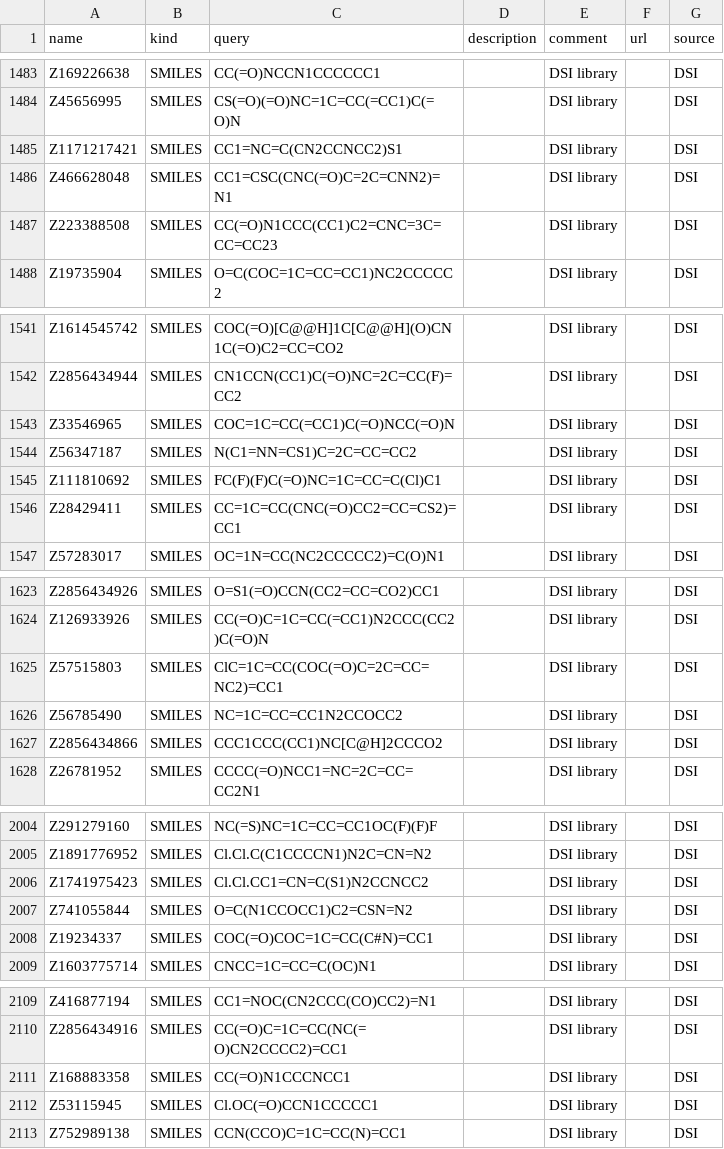
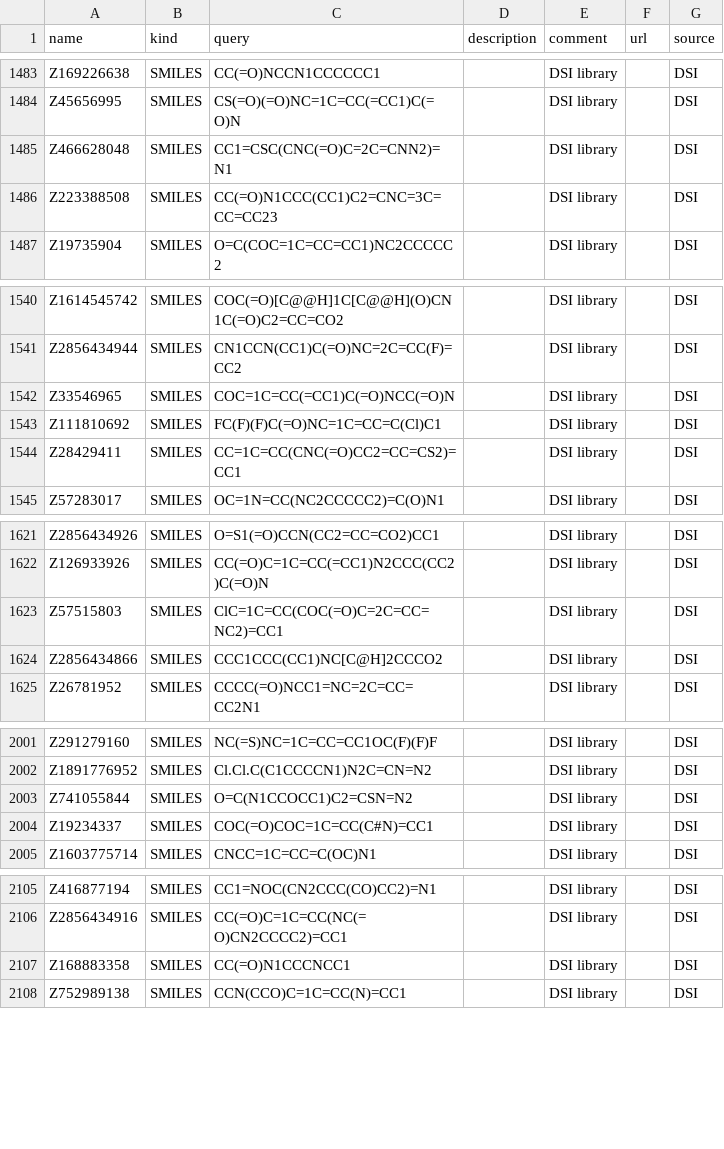
Before and after one commit to PDBeurope/ccdutils, a TSV file: pdbeccdutils/data/fragment_library.tsv, drawn as a sheet; only a part is shown, gaps mark what is left out.

Commit message:
get rid of duplicites in fragment library

```diff
--- a/pdbeccdutils/data/fragment_library.tsv
+++ b/pdbeccdutils/data/fragment_library.tsv
@@ -1484,3 +1484,2 @@ Z169226638	SMILES	CC(=O)NCCN1CCCCCC1	""	"DSI library"	""	DSI
 Z45656995	SMILES	CS(=O)(=O)NC=1C=CC(=CC1)C(=O)N	""	"DSI library"	""	DSI
-Z1171217421	SMILES	CC1=NC=C(CN2CCNCC2)S1	""	"DSI library"	""	DSI
 Z466628048	SMILES	CC1=CSC(CNC(=O)C=2C=CNN2)=N1	""	"DSI library"	""	DSI
@@ -1543,3 +1542,2 @@ Z2856434944	SMILES	CN1CCN(CC1)C(=O)NC=2C=CC(F)=CC2	""	"DSI library"	""	DSI
 Z33546965	SMILES	COC=1C=CC(=CC1)C(=O)NCC(=O)N	""	"DSI library"	""	DSI
-Z56347187	SMILES	N(C1=NN=CS1)C=2C=CC=CC2	""	"DSI library"	""	DSI
 Z111810692	SMILES	FC(F)(F)C(=O)NC=1C=CC=C(Cl)C1	""	"DSI library"	""	DSI
@@ -1625,3 +1623,2 @@ Z126933926	SMILES	CC(=O)C=1C=CC(=CC1)N2CCC(CC2)C(=O)N	""	"DSI library"	""	DSI
 Z57515803	SMILES	ClC=1C=CC(COC(=O)C=2C=CC=NC2)=CC1	""	"DSI library"	""	DSI
-Z56785490	SMILES	NC=1C=CC=CC1N2CCOCC2	""	"DSI library"	""	DSI
 Z2856434866	SMILES	CCC1CCC(CC1)NC[C@H]2CCCO2	""	"DSI library"	""	DSI
@@ -2005,3 +2002,2 @@ Z291279160	SMILES	NC(=S)NC=1C=CC=CC1OC(F)(F)F	""	"DSI library"	""	DSI
 Z1891776952	SMILES	Cl.Cl.C(C1CCCCN1)N2C=CN=N2	""	"DSI library"	""	DSI
-Z1741975423	SMILES	Cl.Cl.CC1=CN=C(S1)N2CCNCC2	""	"DSI library"	""	DSI
 Z741055844	SMILES	O=C(N1CCOCC1)C2=CSN=N2	""	"DSI library"	""	DSI
@@ -2111,3 +2107,2 @@ Z2856434916	SMILES	CC(=O)C=1C=CC(NC(=O)CN2CCCC2)=CC1	""	"DSI library"	""	DSI
 Z168883358	SMILES	CC(=O)N1CCCNCC1	""	"DSI library"	""	DSI
-Z53115945	SMILES	Cl.OC(=O)CCN1CCCCC1	""	"DSI library"	""	DSI
 Z752989138	SMILES	CCN(CCO)C=1C=CC(N)=CC1	""	"DSI library"	""	DSI
```
